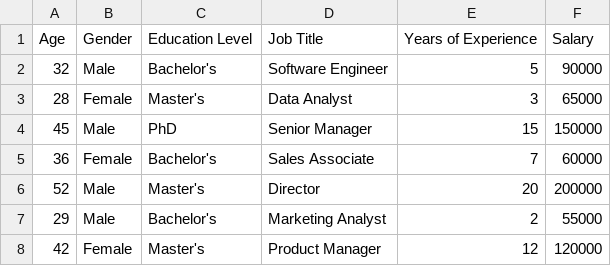
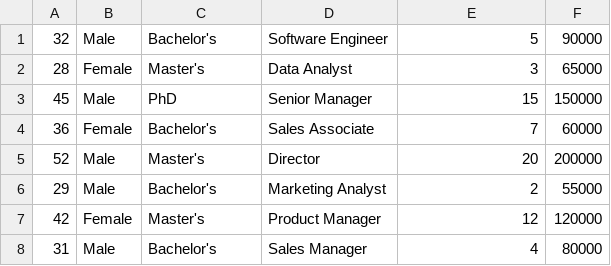
Before and after one commit to Jeremy-Thorne/Assignment1-Algo, a CSV file: Salary_dataS.csv, drawn as a sheet; only a part is shown; the shorter side is filled out with more unchanged rows.

```diff
--- a/Salary_dataS.csv
+++ b/Salary_dataS.csv
@@ -1,2 +1 @@
-Age,Gender,Education Level,Job Title,Years of Experience,Salary
 32,Male,Bachelor's,Software Engineer,5,90000
```
Also changed, not shown: Travel_detailsS.csv, meat_consumptionL.csv, 4 other files.
